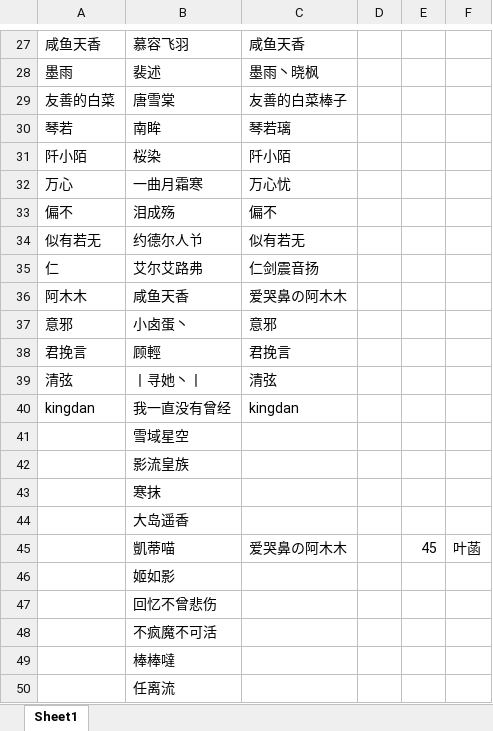
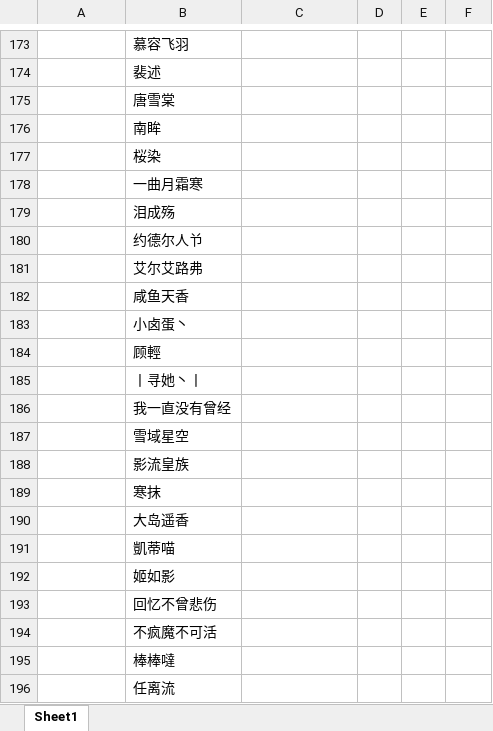
Before and after one commit to cansnow123/wuxia-union, an Excel workbook: compare.xlsx, sheet Sheet1, drawn as a sheet; only a part is shown, gaps mark what is left out; values as stored, in another font and other column widths than the file's, no borders; addresses are those after the commit; the diff covers the shown part only; the diff names each change by its address in the sheet, - before the commit and + after, or states it on an @@ line.

Commit message:
Latest Member List Update

```diff
--- a/compare.xlsx (sheet Sheet1)
+++ b/compare.xlsx (sheet Sheet1)
-A173: 咸鱼天香
+A173: (empty)
-C173: 咸鱼天香
+C173: (empty)
-A174: 墨雨
+A174: (empty)
-C174: 墨雨丶晓枫
+C174: (empty)
-A175: 友善的白菜
+A175: (empty)
-C175: 友善的白菜棒子
+C175: (empty)
-A176: 琴若
+A176: (empty)
-C176: 琴若璃
+C176: (empty)
-A177: 阡小陌
+A177: (empty)
-C177: 阡小陌
+C177: (empty)
-A178: 万心
+A178: (empty)
-C178: 万心忧
+C178: (empty)
-A179: 偏不
+A179: (empty)
-C179: 偏不
+C179: (empty)
-A180: 似有若无
+A180: (empty)
-C180: 似有若无
+C180: (empty)
-A181: 仁
+A181: (empty)
-C181: 仁剑震音扬
+C181: (empty)
-A182: 阿木木
+A182: (empty)
-C182: 爱哭鼻の阿木木
+C182: (empty)
-A183: 意邪
+A183: (empty)
-C183: 意邪
+C183: (empty)
-A184: 君挽言
+A184: (empty)
-C184: 君挽言
+C184: (empty)
-A185: 清弦
+A185: (empty)
-C185: 清弦
+C185: (empty)
-A186: kingdan
+A186: (empty)
-C186: kingdan
+C186: (empty)
-C191: 爱哭鼻の阿木木
+C191: (empty)
-E191: 45
+E191: (empty)
-F191: 叶菡
+F191: (empty)
```
Also changed, not shown: 441 added rows and 58 edited cells elsewhere in this sheet, 5 other files.
